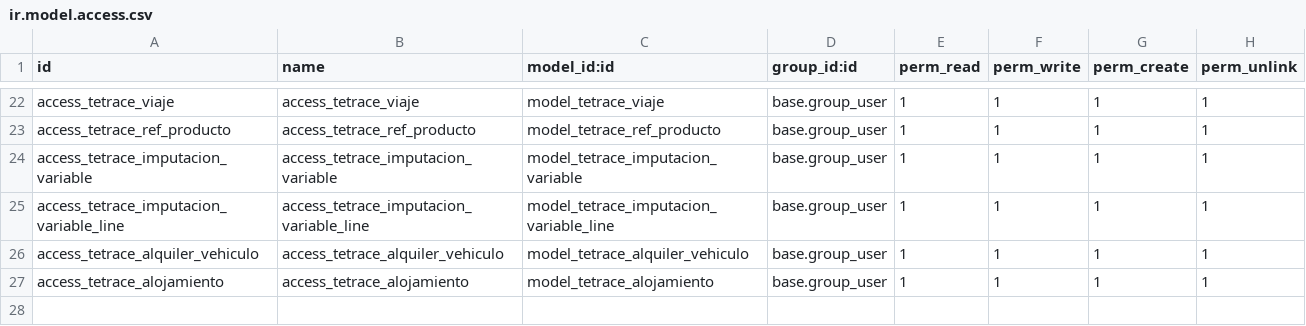
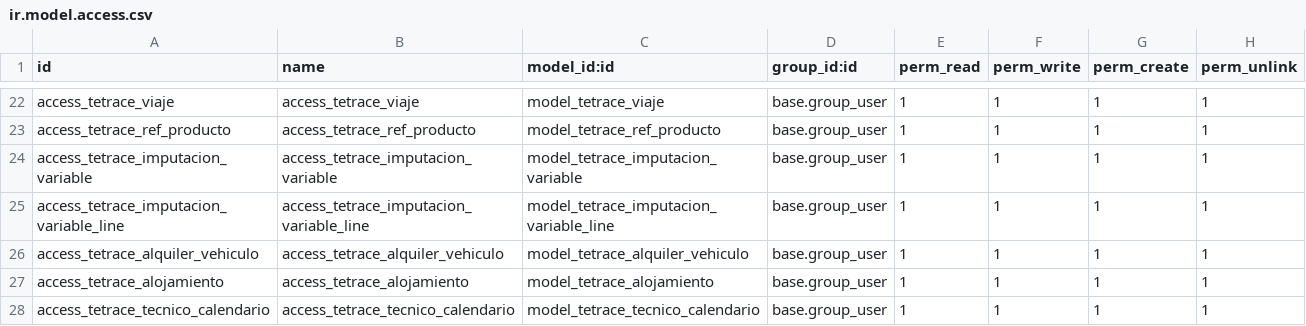
Before and after one commit to YoannyD/tetrace, a CSV file: tetrace/security/ir.model.access.csv, drawn as a sheet; only a part is shown, gaps mark what is left out; the diff names each change by its address in the sheet, - before the commit and + after, or states it on an @@ line.

```diff
--- a/tetrace/security/ir.model.access.csv
+++ b/tetrace/security/ir.model.access.csv
+row 28: access_tetrace_tecnico_calendario | access_tetrace_tecnico_calendario | model_tetrace_tecnico_calendario | base.group_user | 1 | 1 | 1 | 1
```
Also changed, not shown: 11 other files.
